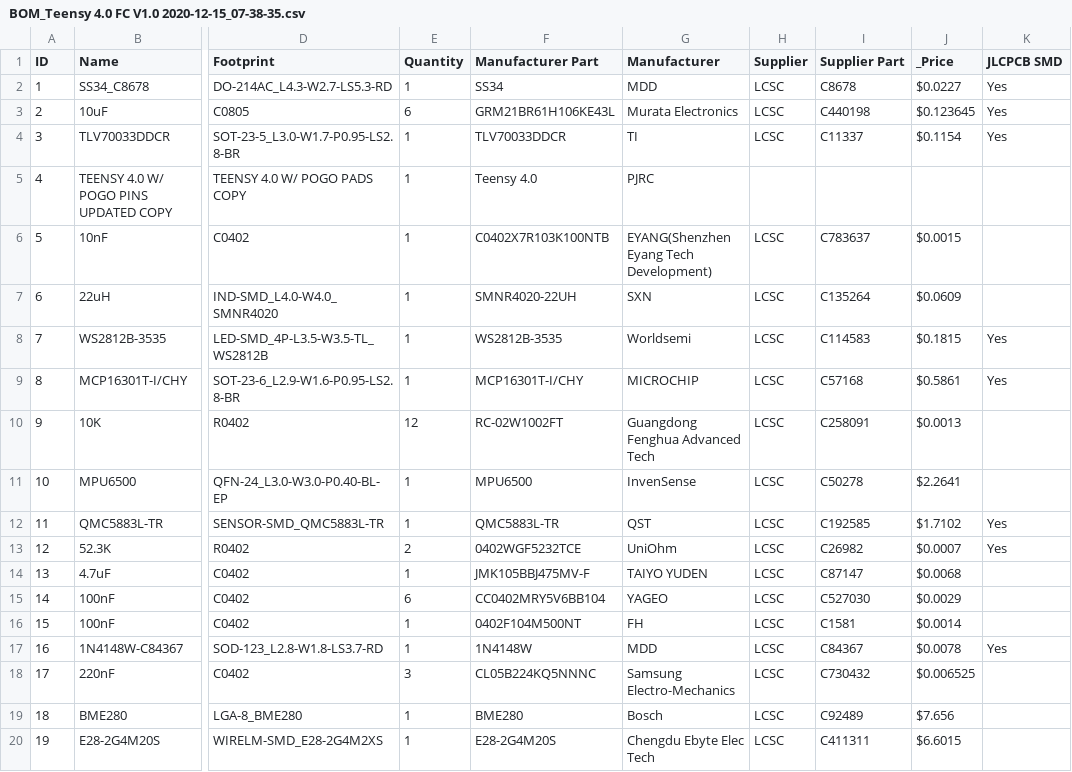
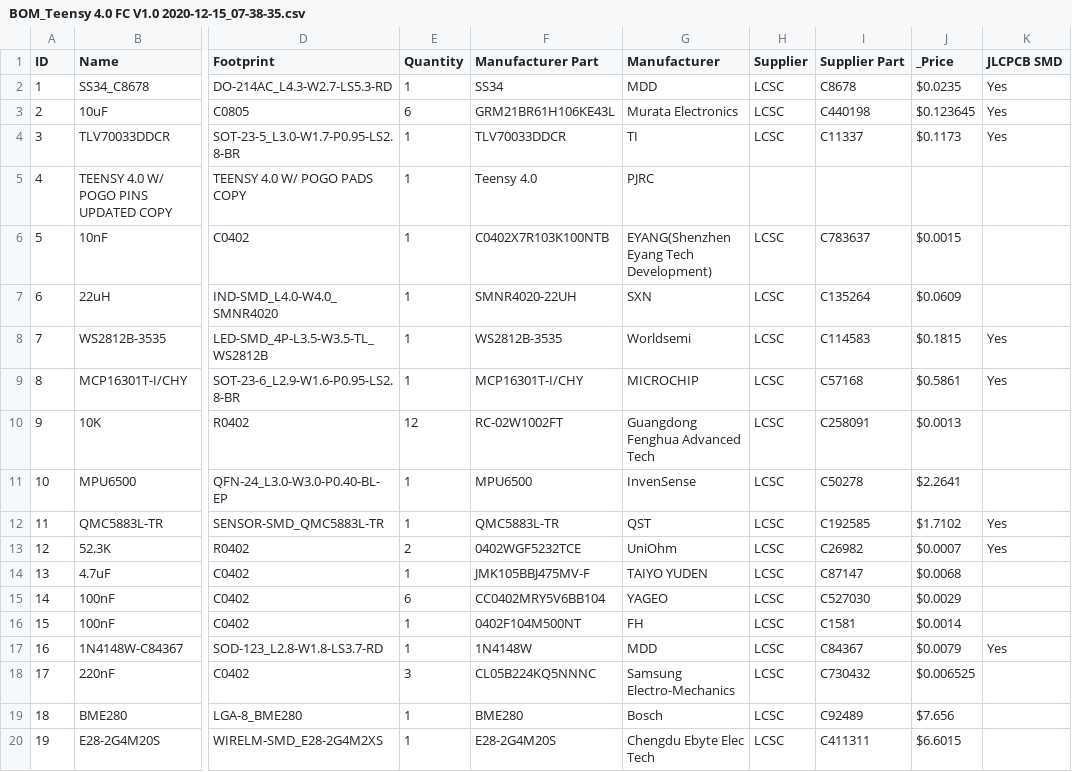
Before and after one commit to ChSt98/Flight-Controller-Board, a CSV file: Files for production/BOM_Teensy 4.0 FC V1.0 2020-12-15_07-38-35.csv, drawn as a sheet; only a part is shown, gaps mark what is left out; the diff names each change by its address in the sheet, - before the commit and + after, or states it on an @@ line.

```diff
--- a/Files for production/BOM_Teensy 4.0 FC V1.0 2020-12-15_07-38-35.csv
+++ b/Files for production/BOM_Teensy 4.0 FC V1.0 2020-12-15_07-38-35.csv
-J2 (_Price): $0.0227
+J2 (_Price): $0.0235
-J4 (_Price): $0.1154
+J4 (_Price): $0.1173
-J17 (_Price): $0.0078
+J17 (_Price): $0.0079
```
Also changed, not shown: Files for production/PickAndPlace_PCB_V1.0_2020-12-15_07-38-26.csv, 3 other files.
